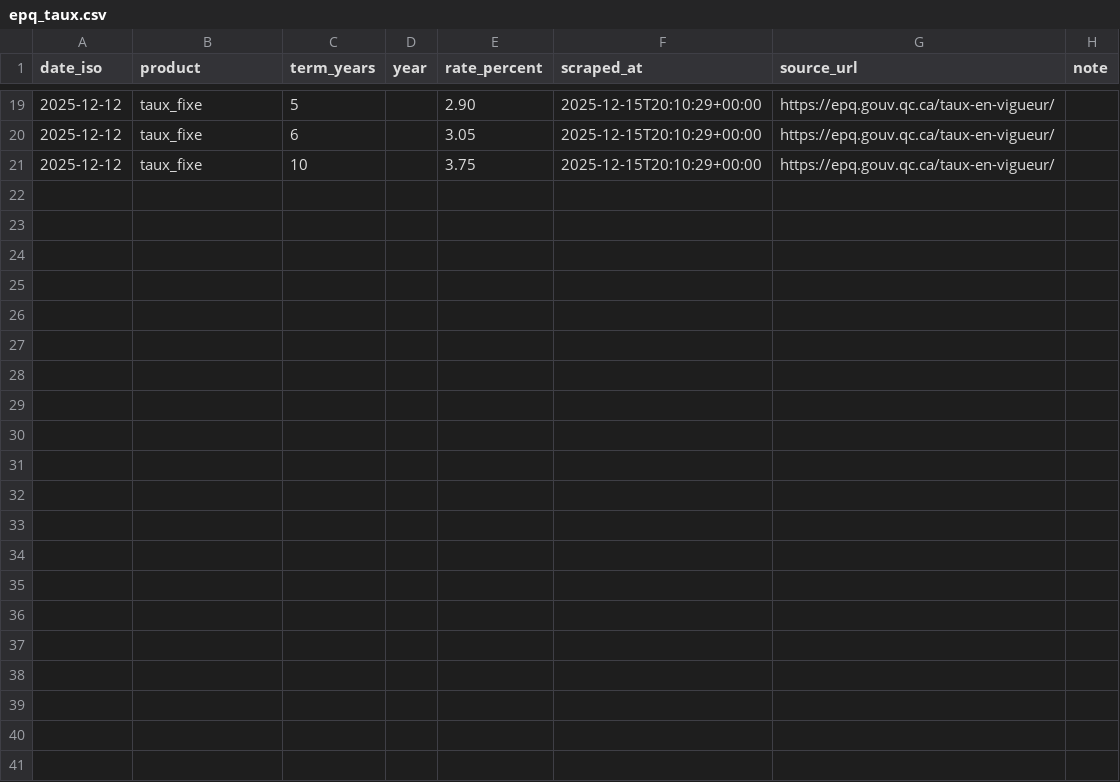
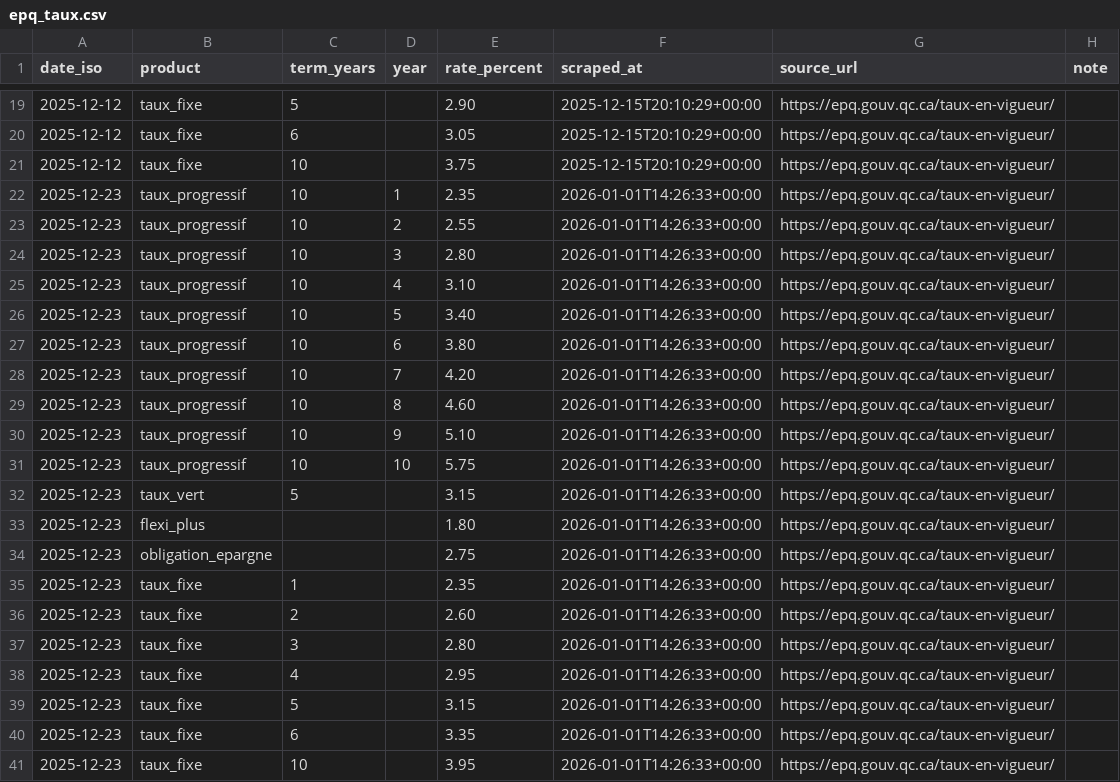
Before and after one commit to GabrielMarie/GabrielMarie, a CSV file: phyton/EPQ_Taux/epq_taux.csv, drawn as a sheet; only a part is shown, gaps mark what is left out; the diff names each change by its address in the sheet, - before the commit and + after, or states it on an @@ line.

```diff
--- a/phyton/EPQ_Taux/epq_taux.csv
+++ b/phyton/EPQ_Taux/epq_taux.csv
+row 22: 2025-12-23 | taux_progressif | 10 | 1 | 2.35 | 2026-01-01T14:26:33+00:00 | https://epq.gouv.qc.ca/taux-en-vigueur/
+row 23: 2025-12-23 | taux_progressif | 10 | 2 | 2.55 | 2026-01-01T14:26:33+00:00 | https://epq.gouv.qc.ca/taux-en-vigueur/
+row 24: 2025-12-23 | taux_progressif | 10 | 3 | 2.80 | 2026-01-01T14:26:33+00:00 | https://epq.gouv.qc.ca/taux-en-vigueur/
+row 25: 2025-12-23 | taux_progressif | 10 | 4 | 3.10 | 2026-01-01T14:26:33+00:00 | https://epq.gouv.qc.ca/taux-en-vigueur/
+row 26: 2025-12-23 | taux_progressif | 10 | 5 | 3.40 | 2026-01-01T14:26:33+00:00 | https://epq.gouv.qc.ca/taux-en-vigueur/
+row 27: 2025-12-23 | taux_progressif | 10 | 6 | 3.80 | 2026-01-01T14:26:33+00:00 | https://epq.gouv.qc.ca/taux-en-vigueur/
+row 28: 2025-12-23 | taux_progressif | 10 | 7 | 4.20 | 2026-01-01T14:26:33+00:00 | https://epq.gouv.qc.ca/taux-en-vigueur/
+row 29: 2025-12-23 | taux_progressif | 10 | 8 | 4.60 | 2026-01-01T14:26:33+00:00 | https://epq.gouv.qc.ca/taux-en-vigueur/
+row 30: 2025-12-23 | taux_progressif | 10 | 9 | 5.10 | 2026-01-01T14:26:33+00:00 | https://epq.gouv.qc.ca/taux-en-vigueur/
+row 31: 2025-12-23 | taux_progressif | 10 | 10 | 5.75 | 2026-01-01T14:26:33+00:00 | https://epq.gouv.qc.ca/taux-en-vigueur/
+row 32: 2025-12-23 | taux_vert | 5 |  | 3.15 | 2026-01-01T14:26:33+00:00 | https://epq.gouv.qc.ca/taux-en-vigueur/
+row 33: 2025-12-23 | flexi_plus |  |  | 1.80 | 2026-01-01T14:26:33+00:00 | https://epq.gouv.qc.ca/taux-en-vigueur/
+row 34: 2025-12-23 | obligation_epargne |  |  | 2.75 | 2026-01-01T14:26:33+00:00 | https://epq.gouv.qc.ca/taux-en-vigueur/
+row 35: 2025-12-23 | taux_fixe | 1 |  | 2.35 | 2026-01-01T14:26:33+00:00 | https://epq.gouv.qc.ca/taux-en-vigueur/
+row 36: 2025-12-23 | taux_fixe | 2 |  | 2.60 | 2026-01-01T14:26:33+00:00 | https://epq.gouv.qc.ca/taux-en-vigueur/
+row 37: 2025-12-23 | taux_fixe | 3 |  | 2.80 | 2026-01-01T14:26:33+00:00 | https://epq.gouv.qc.ca/taux-en-vigueur/
+row 38: 2025-12-23 | taux_fixe | 4 |  | 2.95 | 2026-01-01T14:26:33+00:00 | https://epq.gouv.qc.ca/taux-en-vigueur/
+row 39: 2025-12-23 | taux_fixe | 5 |  | 3.15 | 2026-01-01T14:26:33+00:00 | https://epq.gouv.qc.ca/taux-en-vigueur/
+row 40: 2025-12-23 | taux_fixe | 6 |  | 3.35 | 2026-01-01T14:26:33+00:00 | https://epq.gouv.qc.ca/taux-en-vigueur/
+row 41: 2025-12-23 | taux_fixe | 10 |  | 3.95 | 2026-01-01T14:26:33+00:00 | https://epq.gouv.qc.ca/taux-en-vigueur/
```
